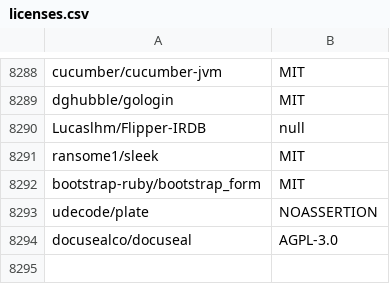
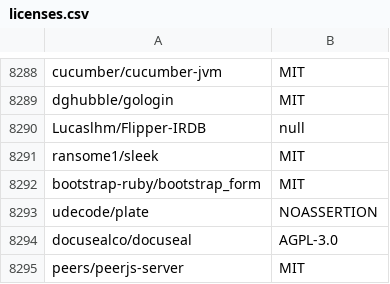
Before and after one commit to surprisetalk/licensure, a CSV file: licenses.csv, drawn as a sheet; only a part is shown, gaps mark what is left out; the diff names each change by its address in the sheet, - before the commit and + after, or states it on an @@ line.

```diff
--- a/licenses.csv
+++ b/licenses.csv
+row 8295: peers/peerjs-server | MIT
```
Also changed, not shown: 2 other files.
